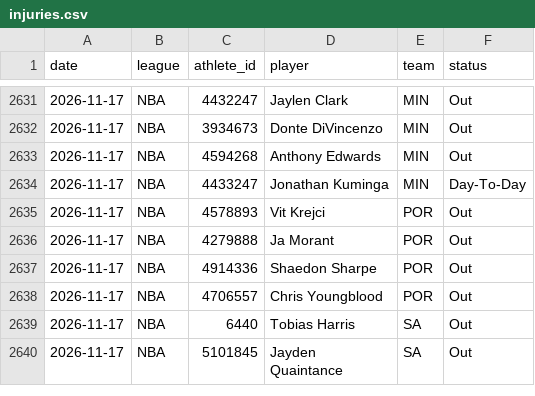
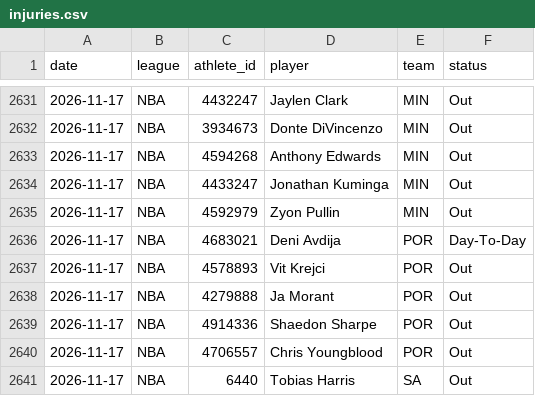
Before and after one commit to azcal/mbm-props, a CSV file: logs/injuries.csv, drawn as a sheet; only a part is shown, gaps mark what is left out; the shorter side is filled out with more unchanged rows.

```diff
--- a/logs/injuries.csv
+++ b/logs/injuries.csv
@@ -2633,3 +2633,5 @@ date,league,athlete_id,player,team,status
 2026-11-17,NBA,4594268,Anthony Edwards,MIN,Out
-2026-11-17,NBA,4433247,Jonathan Kuminga,MIN,Day-To-Day
+2026-11-17,NBA,4433247,Jonathan Kuminga,MIN,Out
+2026-11-17,NBA,4592979,Zyon Pullin,MIN,Out
+2026-11-17,NBA,4683021,Deni Avdija,POR,Day-To-Day
 2026-11-17,NBA,4578893,Vit Krejci,POR,Out
```
Also changed, not shown: logs/predictions.csv, 2 other files.
